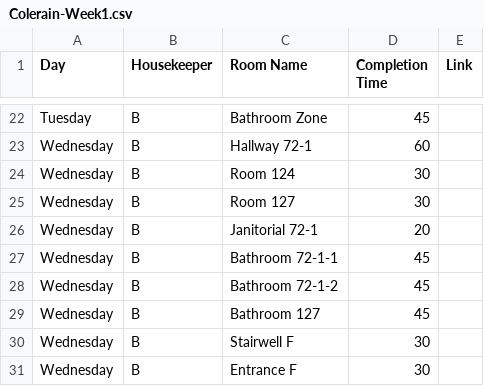
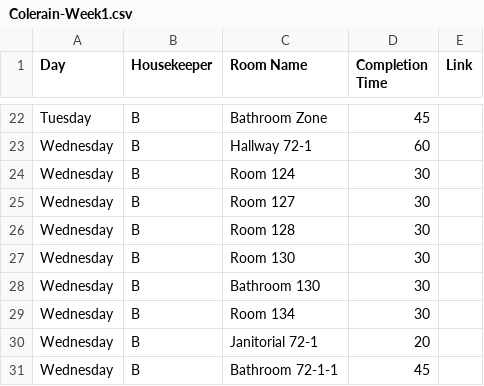
Before and after one commit to nothinghysterical/repository, a CSV file: schedules/Colerain-Week1.csv, drawn as a sheet; only a part is shown, gaps mark what is left out; the shorter side is filled out with more unchanged rows.

```diff
--- a/schedules/Colerain-Week1.csv
+++ b/schedules/Colerain-Week1.csv
@@ -25,2 +25,6 @@ Wednesday,B,Room 124,30,
 Wednesday,B,Room 127,30,
+Wednesday,B,Room 128,30,
+Wednesday,B,Room 130,30,
+Wednesday,B,Bathroom 130,30,
+Wednesday,B,Room 134,30,
 Wednesday,B,Janitorial 72-1,20,
```
Also changed, not shown: schedules/Colerain-Week2.csv, schedules/Colerain-Week3.csv, 2 other files.
